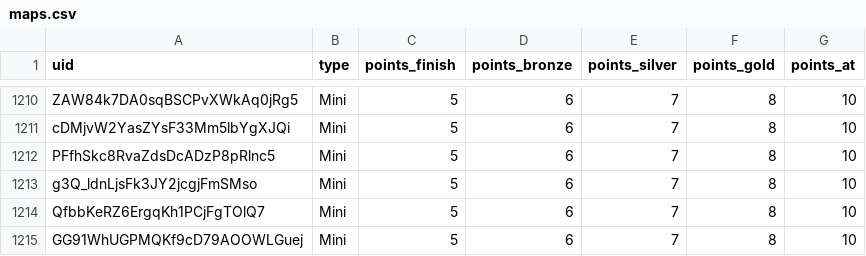
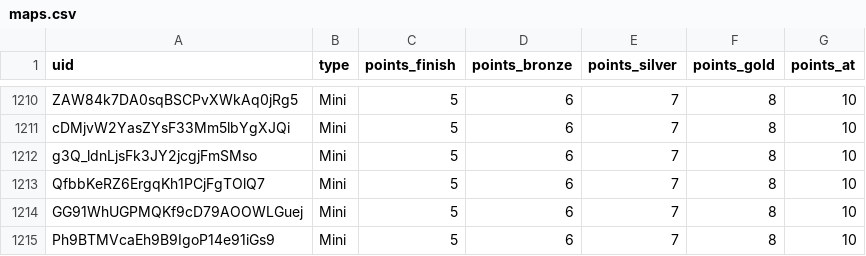
Before and after one commit to spl1nes/tmrank, a CSV file: maps.csv, drawn as a sheet; only a part is shown, gaps mark what is left out; the shorter side is filled out with more unchanged rows.

Commit message:
Update maps.csv

```diff
--- a/maps.csv
+++ b/maps.csv
@@ -1211,3 +1211,2 @@ ZAW84k7DA0sqBSCPvXWkAq0jRg5,Mini,5,6,7,8,10
 cDMjvW2YasZYsF33Mm5lbYgXJQi,Mini,5,6,7,8,10
-PFfhSkc8RvaZdsDcADzP8pRlnc5,Mini,5,6,7,8,10
 g3Q_ldnLjsFk3JY2jcgjFmSMso,Mini,5,6,7,8,10
```
